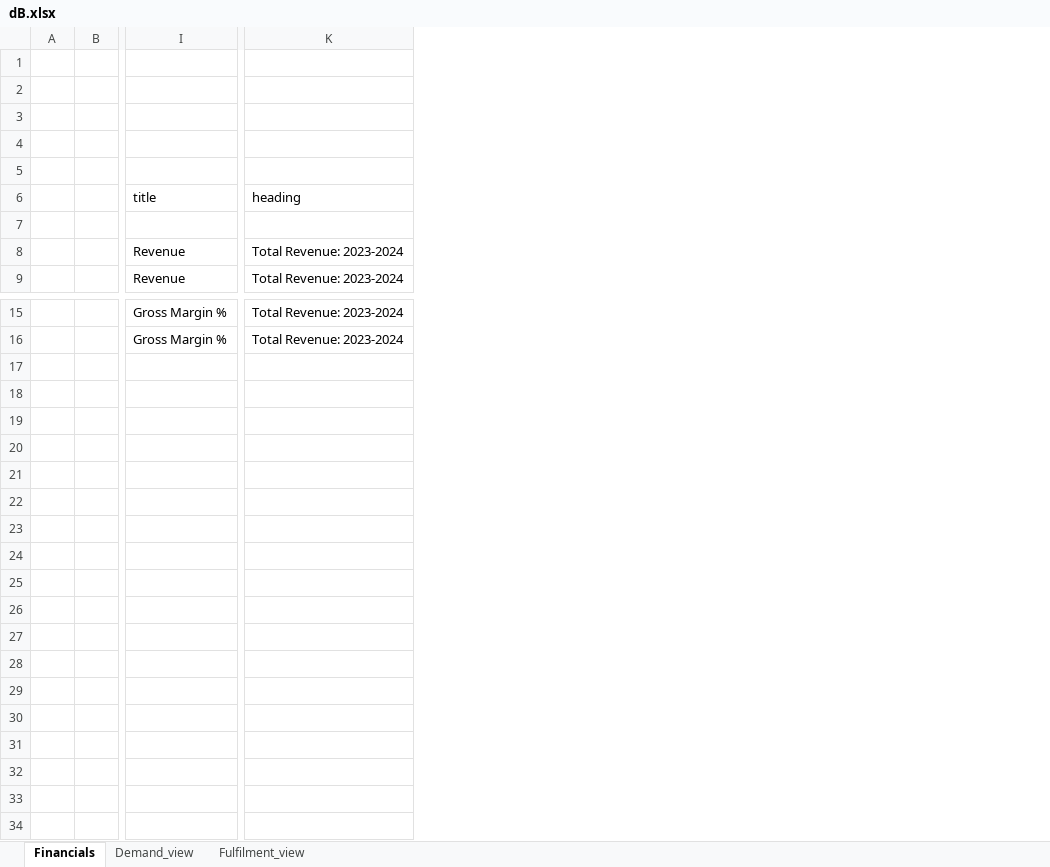
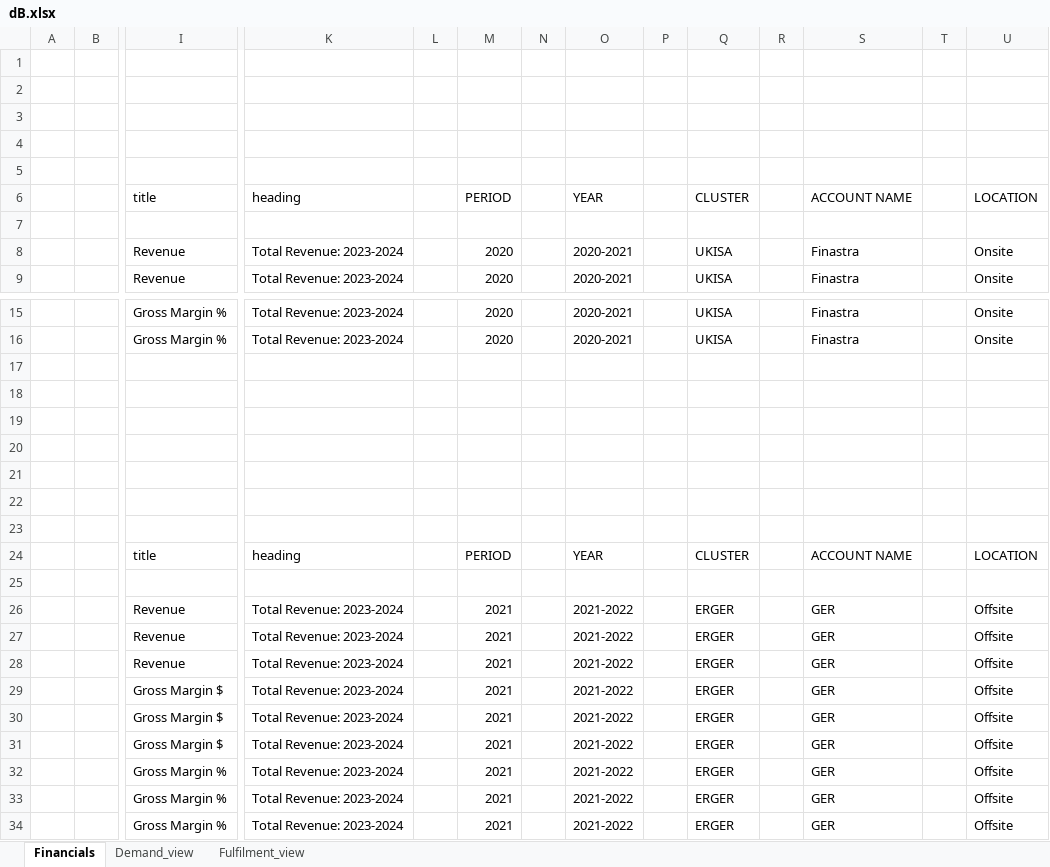
Before and after one commit to BrahamjeetRandhawa/Dashboard, an Excel workbook: data/dB.xlsx, sheet Financials, drawn as a sheet; only a part is shown, gaps mark what is left out; values as stored, in another font and other column widths than the file's, no borders; rows hold the shown columns only; the diff names each change by its address in the sheet, - before the commit and + after, or states it on an @@ line.

Commit message:
DB update for financials

```diff
--- a/data/dB.xlsx (sheet Financials)
+++ b/data/dB.xlsx (sheet Financials)
+column L, empty
+column M, rows 6-9: PERIOD |  | 2020 | 2020; rows 15-16: 2020 | 2020
+column N, empty
+column O, rows 6-9: YEAR |  | 2020-2021 | 2020-2021; rows 15-16: 2020-2021 | 2020-2021
+column P, empty
+column Q, rows 6-9: CLUSTER |  | UKISA | UKISA; rows 15-16: UKISA | UKISA
+column R, empty
+column S, rows 6-9: ACCOUNT NAME |  | Finastra | Finastra; rows 15-16: Finastra | Finastra
+column T, empty
+column U, rows 6-9: LOCATION |  | Onsite | Onsite; rows 15-16: Onsite | Onsite
+row 17: (empty)
+row 18: (empty)
+row 19: (empty)
+row 20: (empty)
+row 21: (empty)
+row 22: (empty)
+row 23: (empty)
+row 24:  |  | title | heading |  | PERIOD |  | YEAR |  | CLUSTER |  | ACCOUNT NAME |  | LOCATION
+row 25: (empty)
+row 26:  |  | Revenue | Total Revenue: 2023-2024 |  | 2021 |  | 2021-2022 |  | ERGER |  | GER |  | Offsite
+row 27:  |  | Revenue | Total Revenue: 2023-2024 |  | 2021 |  | 2021-2022 |  | ERGER |  | GER |  | Offsite
+row 28:  |  | Revenue | Total Revenue: 2023-2024 |  | 2021 |  | 2021-2022 |  | ERGER |  | GER |  | Offsite
+row 29:  |  | Gross Margin $ | Total Revenue: 2023-2024 |  | 2021 |  | 2021-2022 |  | ERGER |  | GER |  | Offsite
+row 30:  |  | Gross Margin $ | Total Revenue: 2023-2024 |  | 2021 |  | 2021-2022 |  | ERGER |  | GER |  | Offsite
+row 31:  |  | Gross Margin $ | Total Revenue: 2023-2024 |  | 2021 |  | 2021-2022 |  | ERGER |  | GER |  | Offsite
+row 32:  |  | Gross Margin % | Total Revenue: 2023-2024 |  | 2021 |  | 2021-2022 |  | ERGER |  | GER |  | Offsite
+row 33:  |  | Gross Margin % | Total Revenue: 2023-2024 |  | 2021 |  | 2021-2022 |  | ERGER |  | GER |  | Offsite
+row 34:  |  | Gross Margin % | Total Revenue: 2023-2024 |  | 2021 |  | 2021-2022 |  | ERGER |  | GER |  | Offsite
```
